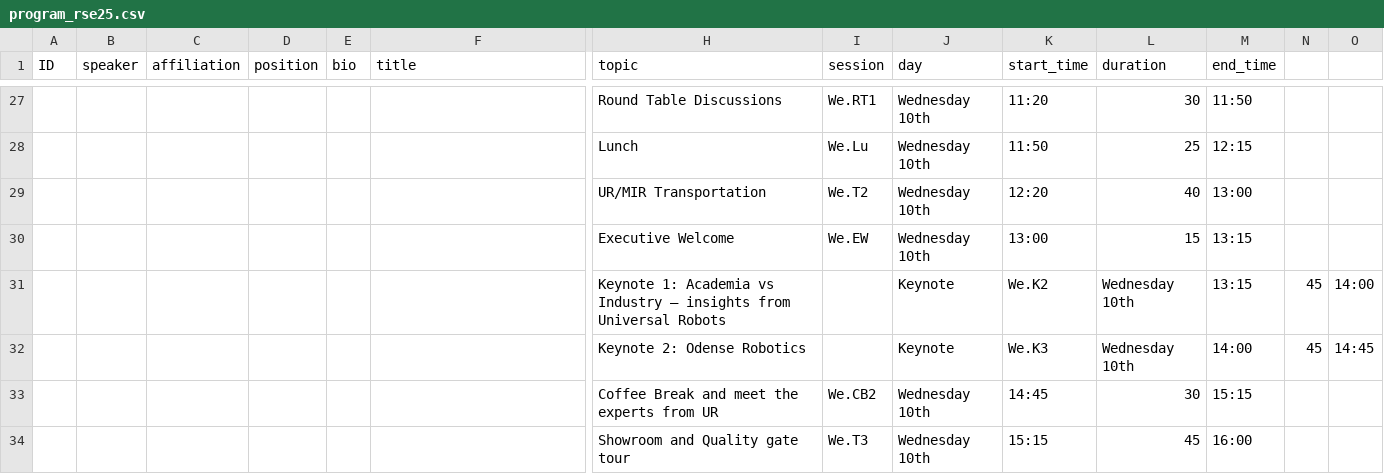
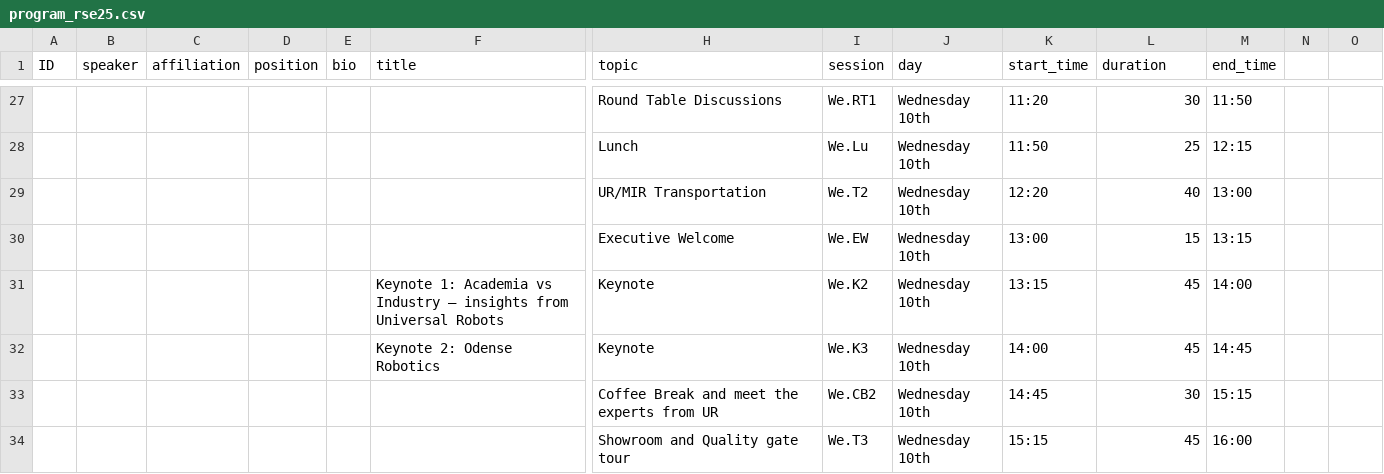
Before and after one commit to rsemeeting/rse2025, a CSV file: _data/program/program_rse25.csv, drawn as a sheet; only a part is shown, gaps mark what is left out; removed rows and columns are numbered as before the commit, all else as after; rows hold the shown columns only; the diff names each change by its address in the sheet, - before the commit and + after, or states it on an @@ line.

Commit message:
updated the program

```diff
--- a/_data/program/program_rse25.csv
+++ b/_data/program/program_rse25.csv
-row 31:  |  |  |  |  |  | Keynote 1: Academia vs Industry – insights from Universal Robots |  | Keynote | We.K2 | Wednesday 10th | 13:15 | 45 | 14:00
-row 32:  |  |  |  |  |  | Keynote 2: Odense Robotics |  | Keynote | We.K3 | Wednesday 10th | 14:00 | 45 | 14:45
+row 31:  |  |  |  |  | Keynote 1: Academia vs Industry – insights from Universal Robots | Keynote | We.K2 | Wednesday 10th | 13:15 | 45 | 14:00
+row 32:  |  |  |  |  | Keynote 2: Odense Robotics | Keynote | We.K3 | Wednesday 10th | 14:00 | 45 | 14:45
```
